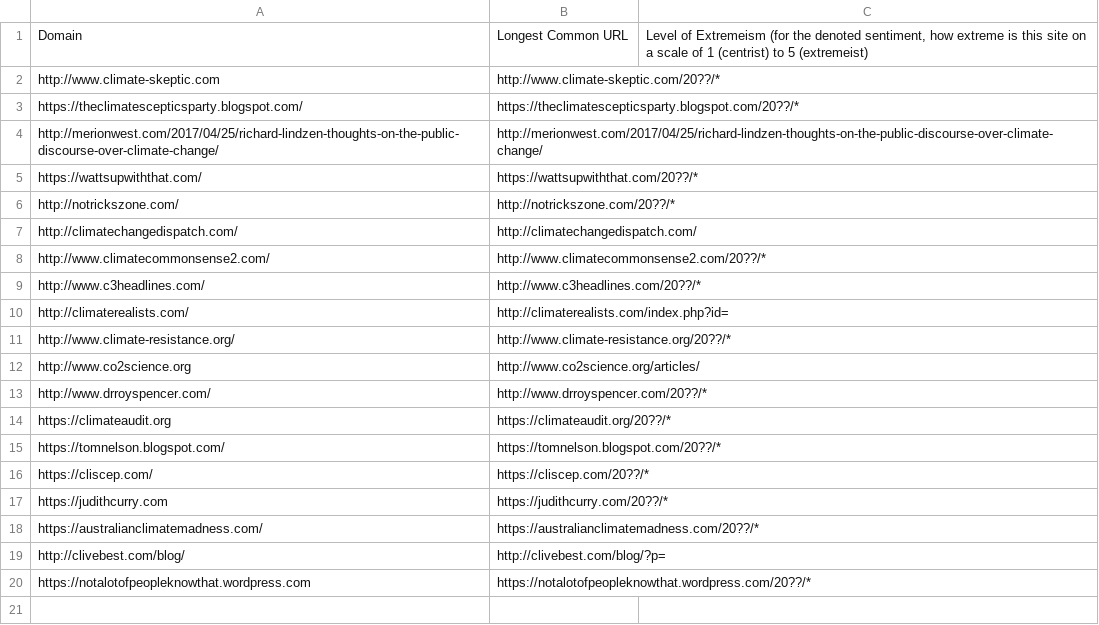
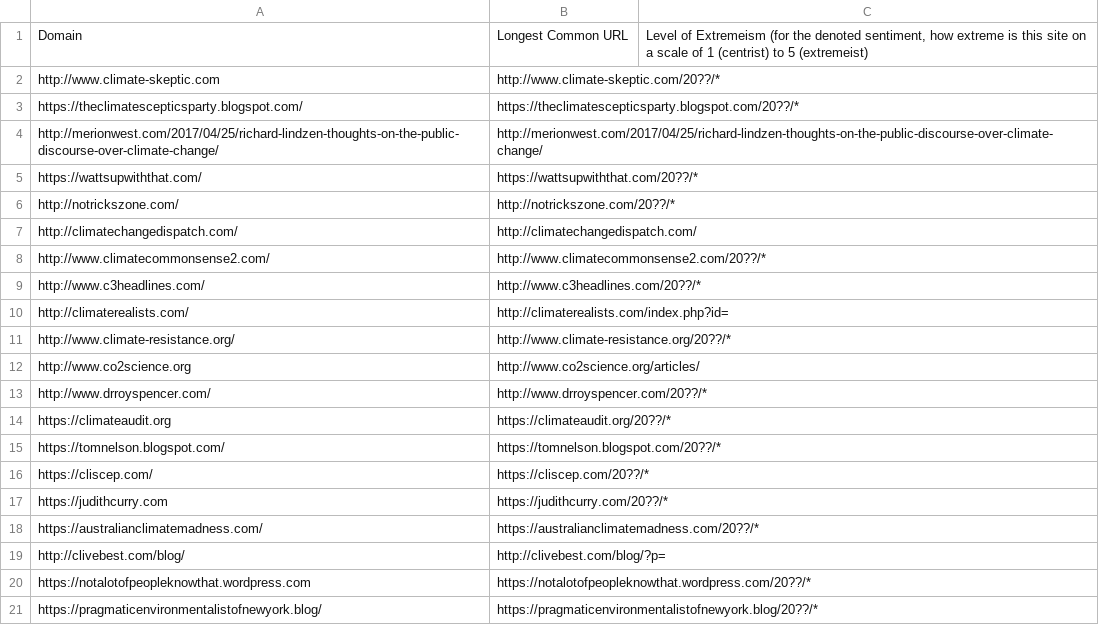
Before and after one commit to TyJK/EchoBurst, a CSV file: URL Dump/Climate Change - Skeptic.csv, drawn as a sheet; the diff names each change by its address in the sheet, - before the commit and + after, or states it on an @@ line.

Commit message:
Update Climate Change - Skeptic.csv

```diff
--- a/URL Dump/Climate Change - Skeptic.csv
+++ b/URL Dump/Climate Change - Skeptic.csv
+row 21: https://pragmaticenvironmentalistofnewyork.blog/ | https://pragmaticenvironmentalistofnewyork.blog/20??/*
```
